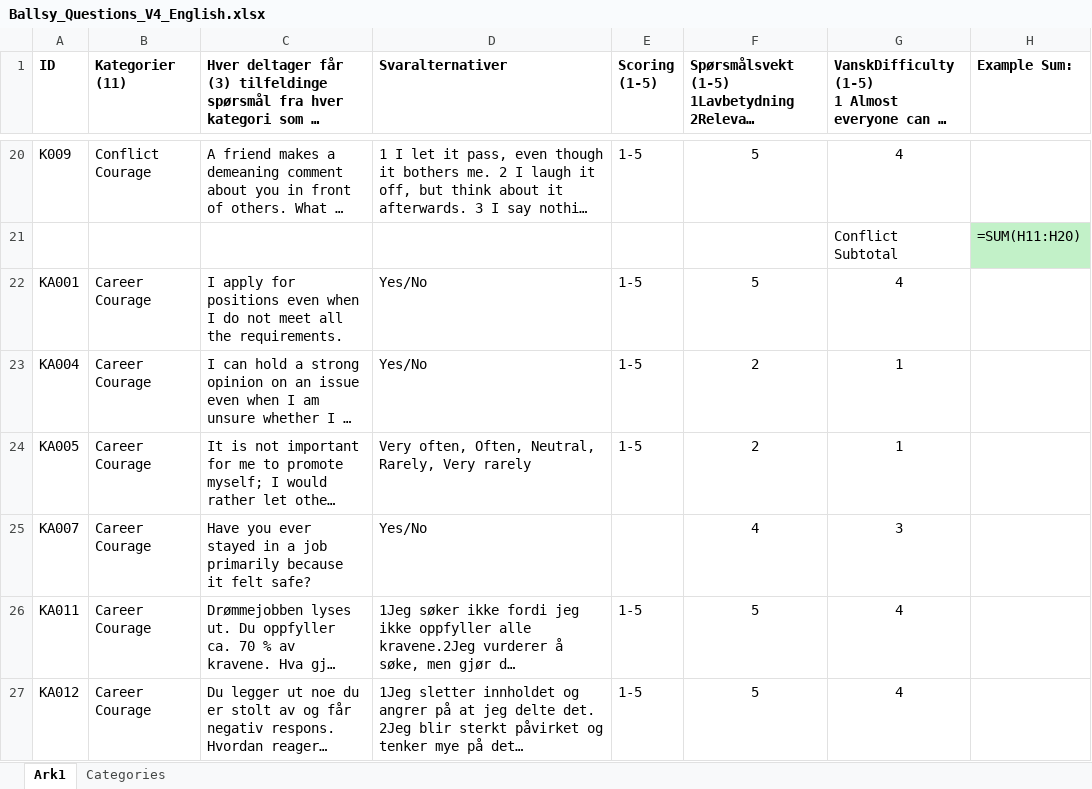
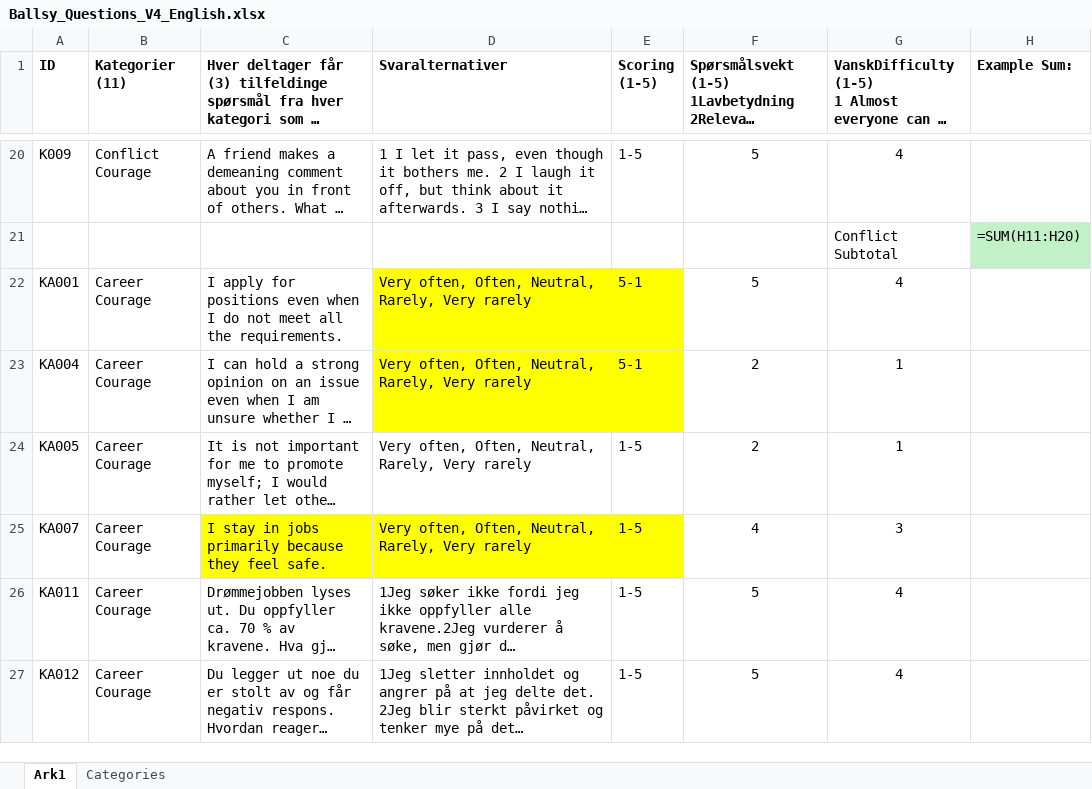
Before and after one commit to Petterhalf85/Ballsy, an Excel workbook: Ballsy_Questions_V4_English.xlsx, sheet Ark1, drawn as a sheet; only a part is shown, gaps mark what is left out; long unchanged cells end in …; values as stored, in another font and other column widths than the file's, no borders; formulas without a stored value are shown as written; the diff names each change by its address in the sheet, - before the commit and + after, or states it on an @@ line.

```diff
--- a/Ballsy_Questions_V4_English.xlsx (sheet Ark1)
+++ b/Ballsy_Questions_V4_English.xlsx (sheet Ark1)
-D22:D23 (Svaralternativer): Yes/No
+D22:D23 (Svaralternativer): Very often, Often, Neutral, Rarely, Very rarely
-D22:E23 fill: none
+D22:E23 fill: #FFFF00
-E22:E23 (Scoring (1-5)): 1-5
+E22:E23 (Scoring (1-5)): 5-1
-C25: Have you ever stayed in a job primarily because it felt safe?
+C25: I stay in jobs primarily because they feel safe.
-C25:E25 fill: none
+C25:E25 fill: #FFFF00
-D25 (Svaralternativer): Yes/No
+D25 (Svaralternativer): Very often, Often, Neutral, Rarely, Very rarely
-E25 (Scoring (1-5)): (empty)
+E25 (Scoring (1-5)): 1-5
```
Also changed, not shown: 4 other files.
